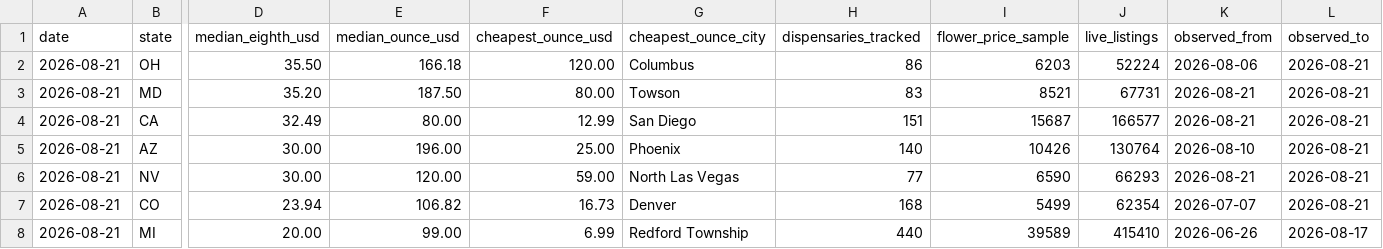
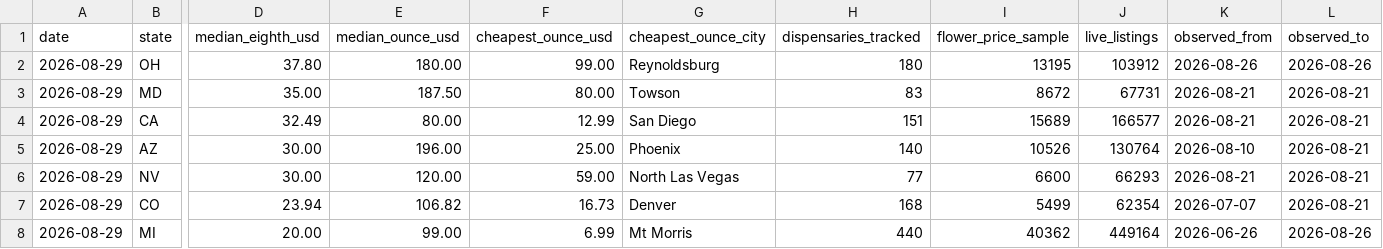
Before and after one commit to sarmis500-web/cannabis-price-index, a CSV file: data/2026-08/state_medians.csv, drawn as a sheet; only a part is shown, gaps mark what is left out; the diff names each change by its address in the sheet, - before the commit and + after, or states it on an @@ line.

```diff
--- a/data/2026-08/state_medians.csv
+++ b/data/2026-08/state_medians.csv
-A2:A8 (date): 2026-08-21
+A2:A8 (date): 2026-08-29
-D2 (median_eighth_usd): 35.50
+D2 (median_eighth_usd): 37.80
-E2 (median_ounce_usd): 166.18
+E2 (median_ounce_usd): 180.00
-F2 (cheapest_ounce_usd): 120.00
+F2 (cheapest_ounce_usd): 99.00
-G2 (cheapest_ounce_city): Columbus
+G2 (cheapest_ounce_city): Reynoldsburg
-H2 (dispensaries_tracked): 86
+H2 (dispensaries_tracked): 180
-I2 (flower_price_sample): 6203
+I2 (flower_price_sample): 13195
-J2 (live_listings): 52224
+J2 (live_listings): 103912
-K2 (observed_from): 2026-08-06
+K2 (observed_from): 2026-08-26
-L2 (observed_to): 2026-08-21
+L2 (observed_to): 2026-08-26
-D3 (median_eighth_usd): 35.20
+D3 (median_eighth_usd): 35.00
-I3 (flower_price_sample): 8521
+I3 (flower_price_sample): 8672
-I4 (flower_price_sample): 15687
+I4 (flower_price_sample): 15689
-I5 (flower_price_sample): 10426
+I5 (flower_price_sample): 10526
-I6 (flower_price_sample): 6590
+I6 (flower_price_sample): 6600
-G8 (cheapest_ounce_city): Redford Township
+G8 (cheapest_ounce_city): Mt Morris
-I8 (flower_price_sample): 39589
+I8 (flower_price_sample): 40362
-J8 (live_listings): 415410
+J8 (live_listings): 449164
-L8 (observed_to): 2026-08-17
+L8 (observed_to): 2026-08-26
```
Also changed, not shown: data/2026-08/city_medians.csv, data/2026-08/ounce_grades.csv, 4 other files.
